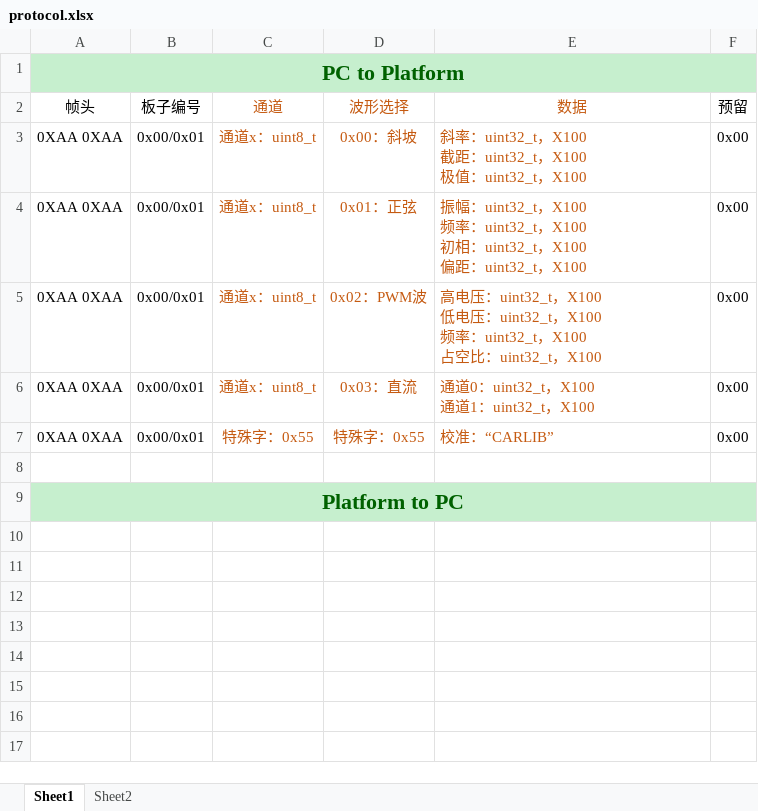
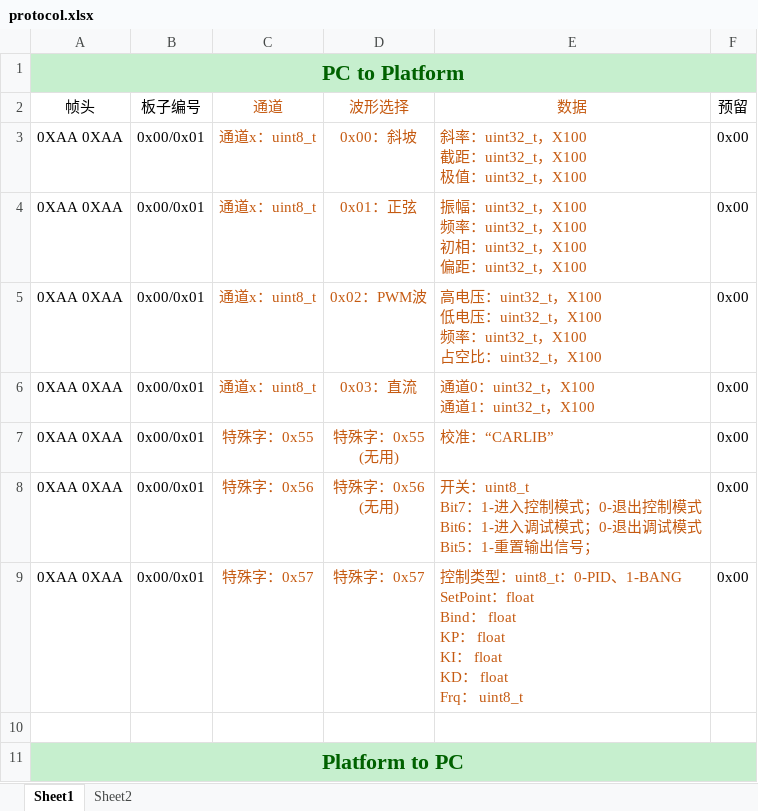
Before and after one commit to inhowe/IPMC-Platform, an Excel workbook: Software/HostComputer/protocol.xlsx, sheet Sheet1, drawn as a sheet; values as stored, in another font and other column widths than the file's, no borders; ↵ is a line break in a cell; the diff names each change by its address in the sheet, - before the commit and + after, or states it on an @@ line.

```diff
--- a/Software/HostComputer/protocol.xlsx (sheet Sheet1)
+++ b/Software/HostComputer/protocol.xlsx (sheet Sheet1)
-D7 (波形选择): 特殊字：0x55
+D7 (波形选择): 特殊字：0x55 ↵ (无用)
+row 8: 0XAA 0XAA | 0x00/0x01 | 特殊字：0x56 | 特殊字：0x56 ↵ (无用) | 开关：uint8_t ↵ Bit7：1-进入控制模式；0-退出控制模式 ↵ Bit6：1-进入调试模式；0-退出调试模式 ↵ Bit5：1-重置输出信号； | 0x00
+row 9: 0XAA 0XAA | 0x00/0x01 | 特殊字：0x57 | 特殊字：0x57 | 控制类型：uint8_t：0-PID、1-BANG ↵ SetPoint：float ↵ Bind： float ↵ KP： float ↵ KI： float ↵ KD： float ↵ Frq： uint8_t | 0x00
```
Also changed, not shown: 26 other files.
